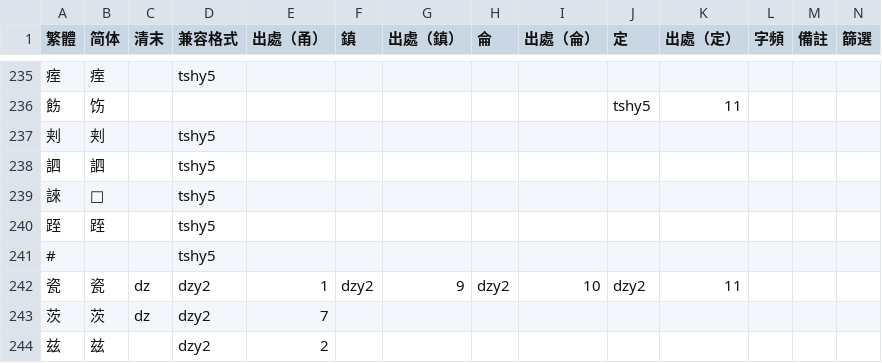
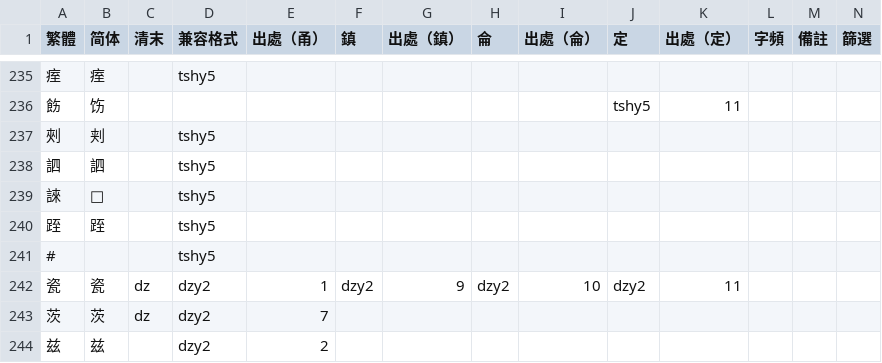
Before and after one commit to ionkaon/dictionary, a TSV file: 字表.tsv, drawn as a sheet; only a part is shown, gaps mark what is left out.

Commit message:
fix(字表): 刾->㓨

```diff
--- a/字表.tsv
+++ b/字表.tsv
@@ -236,3 +236,3 @@
 飭	饬								tshy5	11			
-刾	刾		tshy5										
+㓨	刾		tshy5										
 訵	訵		tshy5										
```
